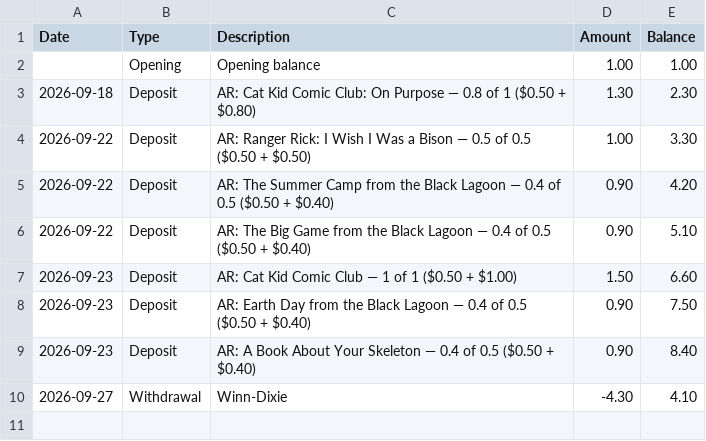
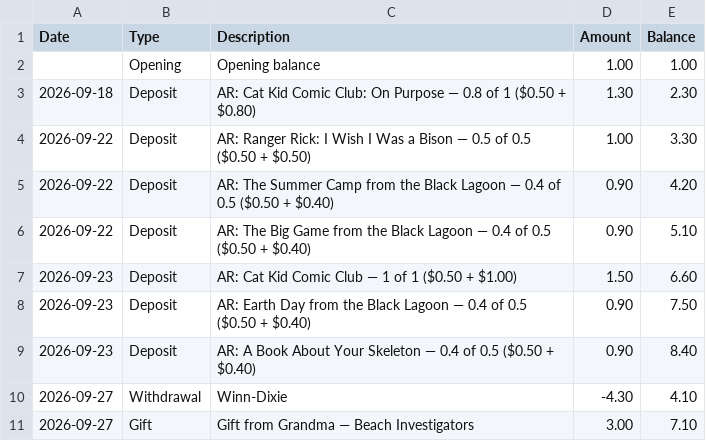
Before and after one commit to alexrecarey/papi-bank, a CSV file: data/alejandro.csv, drawn as a sheet.

```diff
--- a/data/alejandro.csv
+++ b/data/alejandro.csv
@@ -10 +10,2 @@ Date,Type,Description,Amount,Balance
 2026-09-27,Withdrawal,Winn-Dixie,-4.30,4.10
+2026-09-27,Gift,Gift from Grandma — Beach Investigators,3.00,7.10
```
Also changed, not shown: 1 other file.
